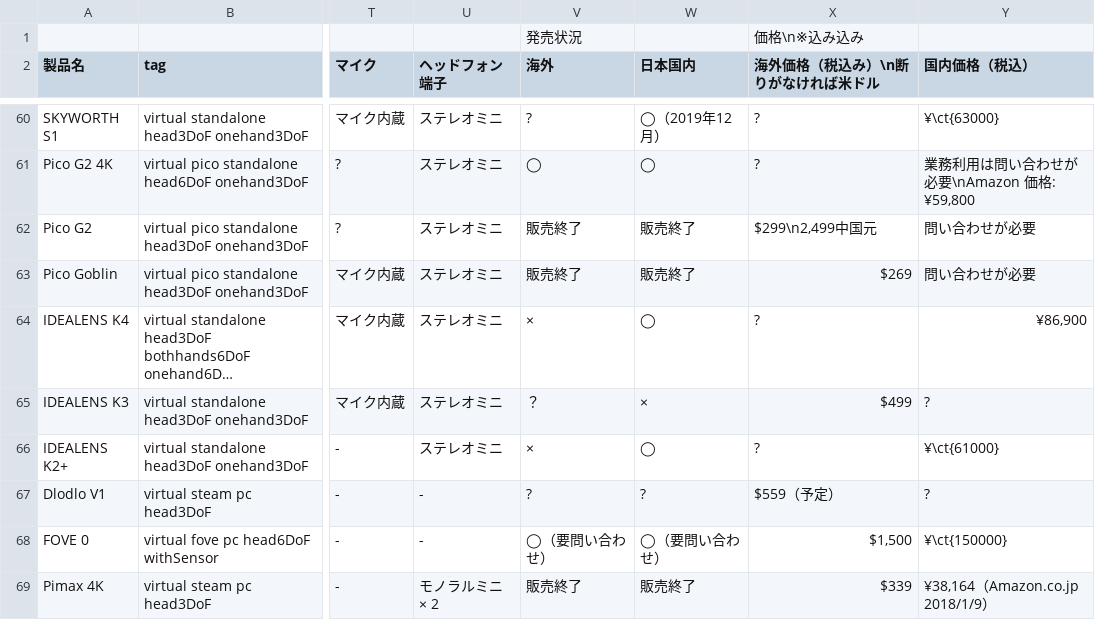
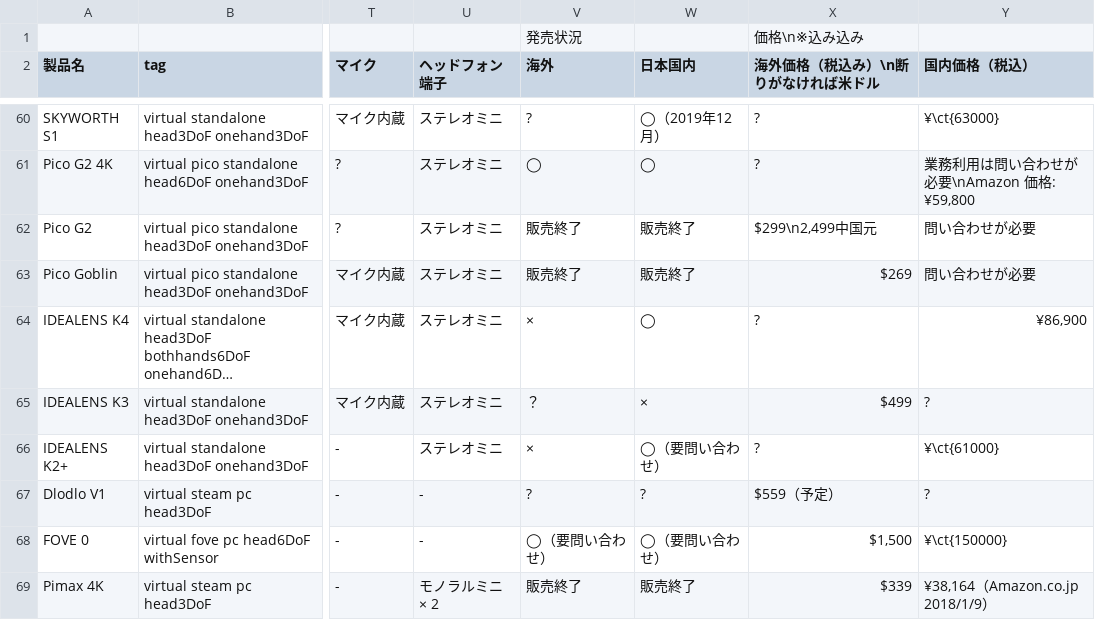
Before and after one commit to yutokun/XR-Headset-Comparison, a TSV file: public/headset.tsv, drawn as a sheet; only a part is shown, gaps mark what is left out; long unchanged cells end in …; the diff names each change by its address in the sheet, - before the commit and + after, or states it on an @@ line.

Commit message:
IDEALENS K2+ の販売状況に注釈

```diff
--- a/public/headset.tsv
+++ b/public/headset.tsv
-W66 (日本国内): ◯
+W66 (日本国内): ◯（要問い合わせ）
```
